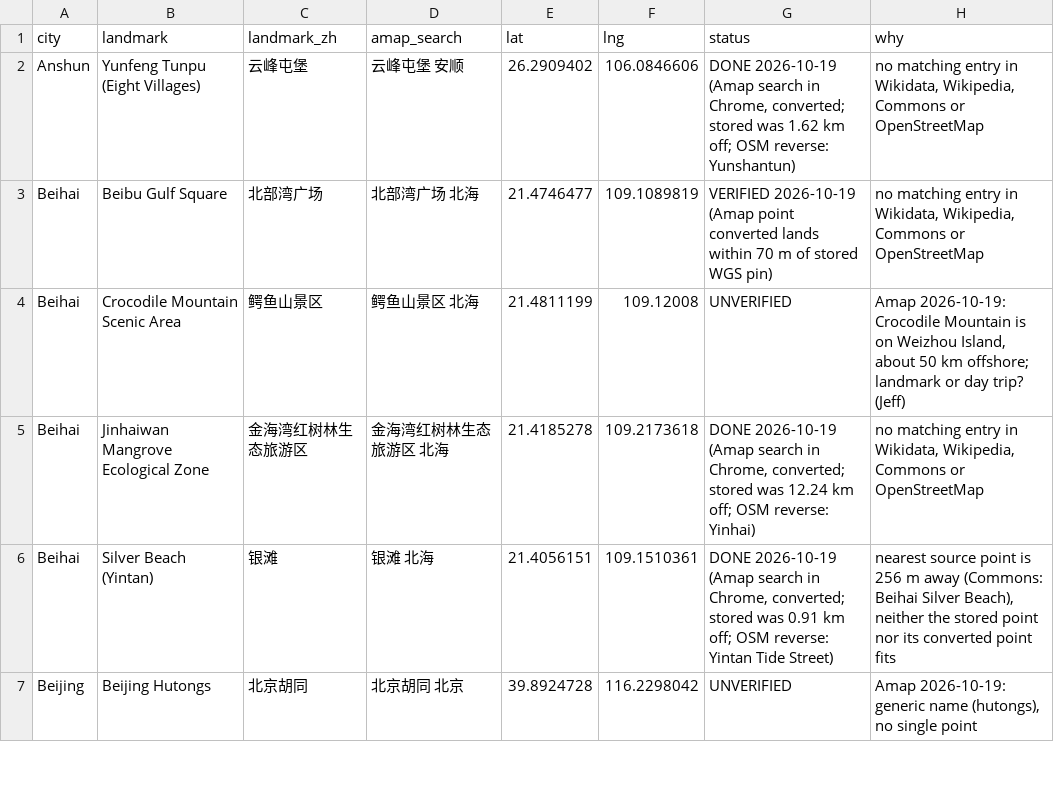
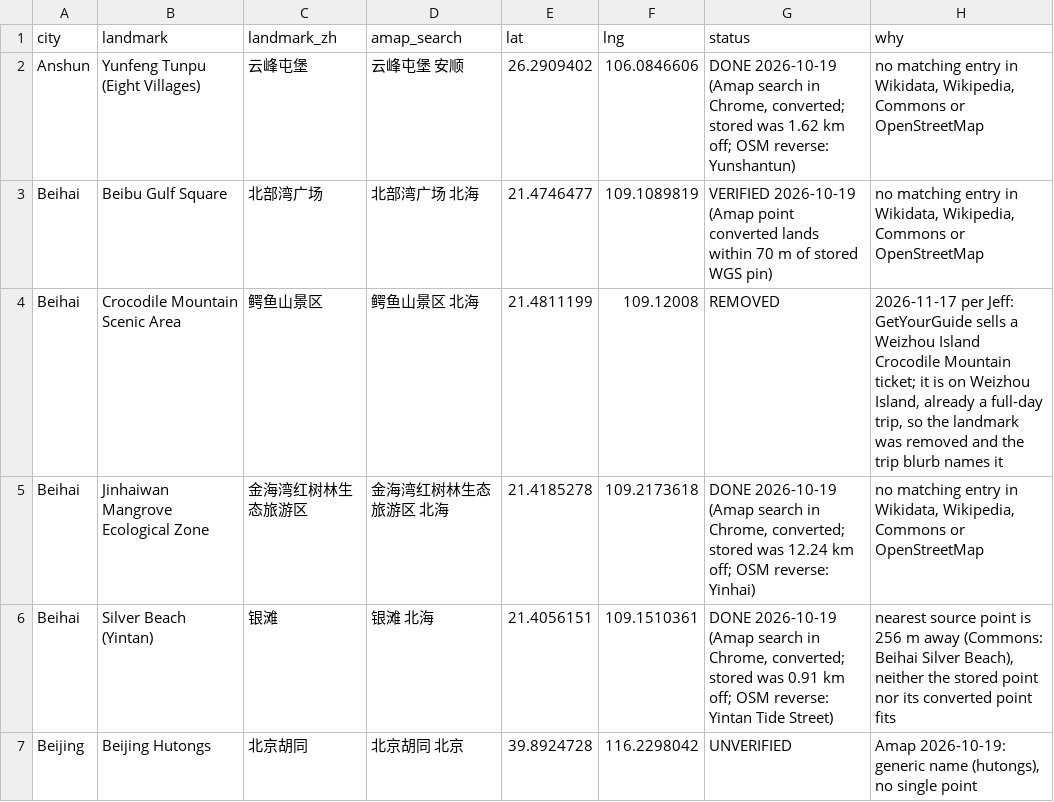
Before and after one commit to scjwolin57/Never-Roam-Alone, a CSV file: _needs-attention/china-unverified-landmarks-2026-10-14.csv, drawn as a sheet; only a part is shown; the diff covers the shown part only.

```diff
--- a/_needs-attention/china-unverified-landmarks-2026-10-14.csv
+++ b/_needs-attention/china-unverified-landmarks-2026-10-14.csv
@@ -3,3 +3,3 @@ Anshun,Yunfeng Tunpu (Eight Villages),云峰屯堡,云峰屯堡 安顺,26.290940
 Beihai,Beibu Gulf Square,北部湾广场,北部湾广场 北海,21.4746477,109.1089819,VERIFIED 2026-10-19 (Amap point converted lands within 70 m of stored WGS pin),"no matching entry in Wikidata, Wikipedia, Commons or OpenStreetMap"
-Beihai,Crocodile Mountain Scenic Area,鳄鱼山景区,鳄鱼山景区 北海,21.4811199,109.12008,UNVERIFIED,"Amap 2026-10-19: Crocodile Mountain is on Weizhou Island, about 50 km offshore; landmark or day trip? (Jeff)"
+Beihai,Crocodile Mountain Scenic Area,鳄鱼山景区,鳄鱼山景区 北海,21.4811199,109.12008,REMOVED,"2026-11-17 per Jeff: GetYourGuide sells a Weizhou Island Crocodile Mountain ticket; it is on Weizhou Island, already a full-day trip, so the landmark was removed and the trip blurb names it"
 Beihai,Jinhaiwan Mangrove Ecological Zone,金海湾红树林生态旅游区,金海湾红树林生态旅游区 北海,21.4185278,109.2173618,"DONE 2026-10-19 (Amap search in Chrome, converted; stored was 12.24 km off; OSM reverse: Yinhai)","no matching entry in Wikidata, Wikipedia, Commons or OpenStreetMap"
```
Also changed, not shown: 6 edited cells elsewhere in this file, _needs-attention/landmark-pins-for-google.csv, 11 other files.
